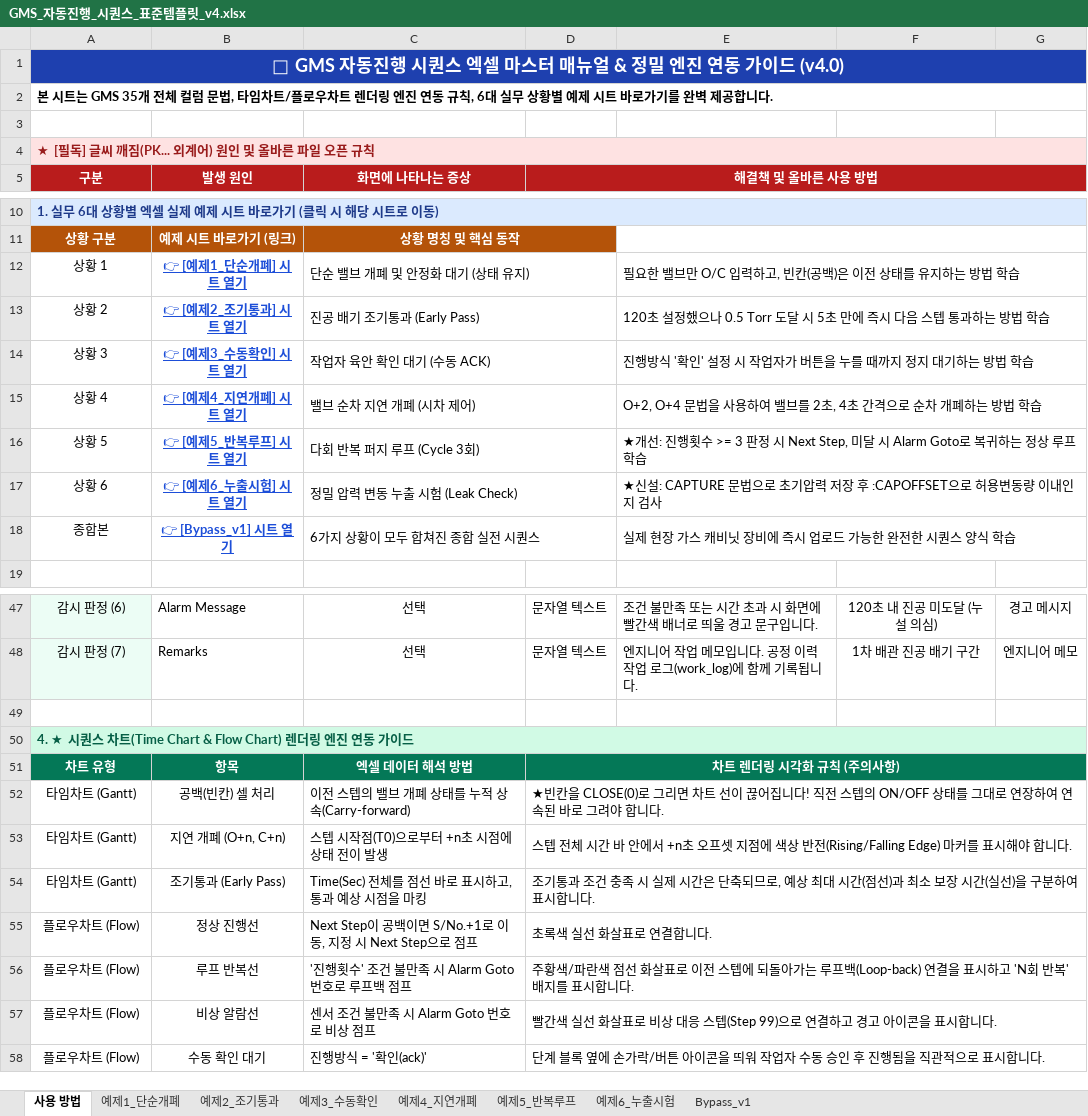
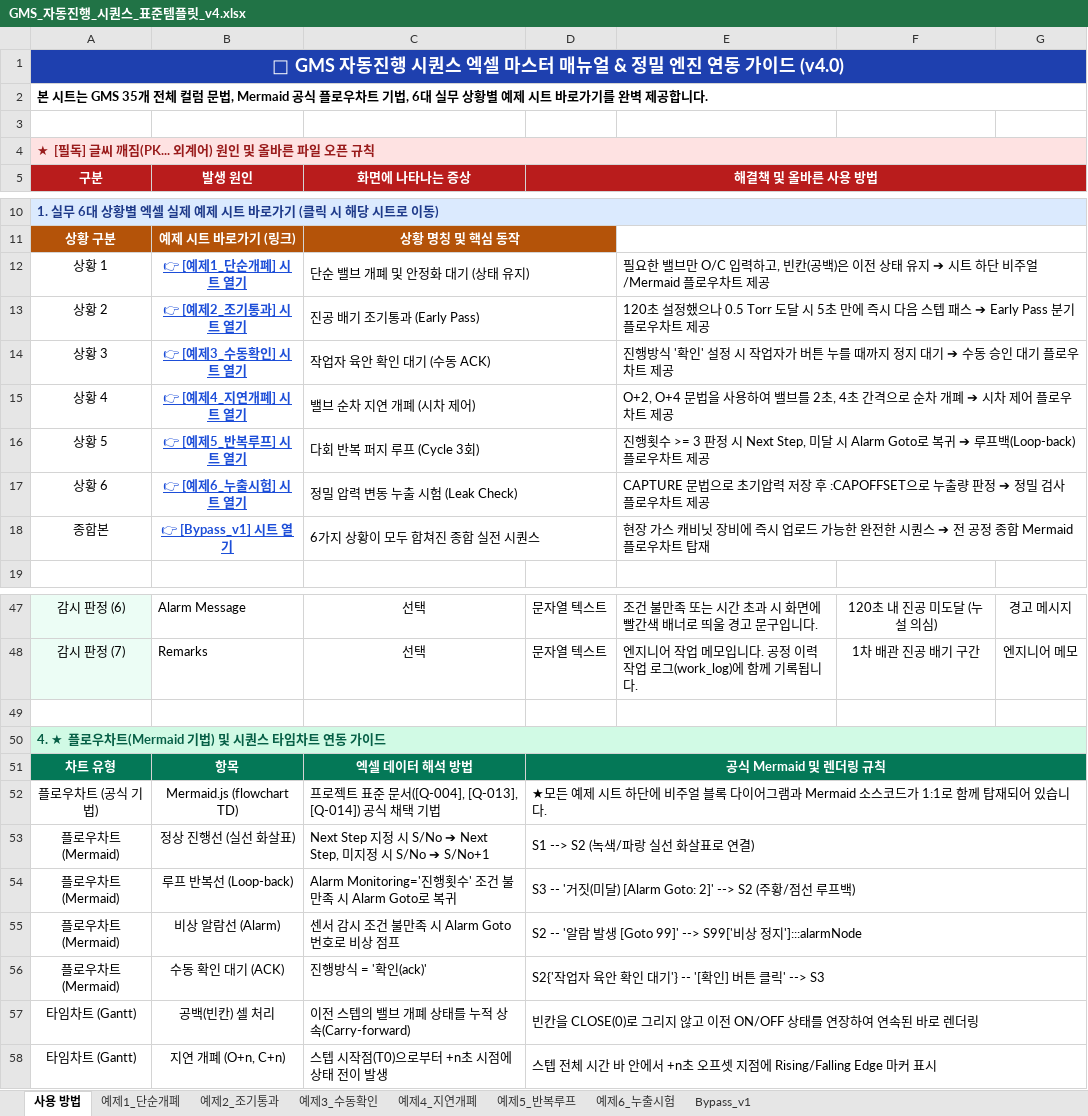
Before and after one commit to kang1976/virtual-company-os-hmi, an Excel workbook: projects/plc-monitoring-v1/GMS_자동진행_시퀀스_표준템플릿_v4.xlsx, sheet 사용 방법, drawn as a sheet; only a part is shown, gaps mark what is left out; values as stored, in another font and other column widths than the file's, no borders; removed rows and columns are numbered as before the commit, all else as after; the diff names each change by its address in the sheet, - before the commit and + after, or states it on an @@ line.

Commit message:
feat: complete v4 sequence template with flowcharts, update and deploy mobile app, launch servers

```diff
--- a/projects/plc-monitoring-v1/GMS_자동진행_시퀀스_표준템플릿_v4.xlsx (sheet 사용 방법)
+++ b/projects/plc-monitoring-v1/GMS_자동진행_시퀀스_표준템플릿_v4.xlsx (sheet 사용 방법)
-A2: …문법, 타임차트/플로우차트 렌더링 엔진 연동 규칙, 6대…
+A2: …문법, Mermaid 공식 플로우차트 기법, 6대…
-E12: …전 상태를 유지하는 방법 학습
+E12: …전 상태 유지 ➔ 시트 하단 비주얼/Mermaid 플로우차트 제공
-E13: …스텝 통과하는 방법 학습
+E13: …스텝 패스 ➔ Early Pass 분기 플로우차트 제공
-E14: …가 버튼을 누를 때까지 정지 대기하는 방법 학습
+E14: …가 버튼 누를 때까지 정지 대기 ➔ 수동 승인 대기 플로우차트 제공
-E15: …차 개폐하는 방법 학습
+E15: …차 개폐 ➔ 시차 제어 플로우차트 제공
-E16: ★개선: 진행횟수 >= 3 판정 시 Next Step, 미달 시 Alarm Goto로 복귀하는 정상 루프 학습
+E16: 진행횟수 >= 3 판정 시 Next Step, 미달 시 Alarm Goto로 복귀 ➔ 루프백(Loop-back) 플로우차트 제공
-E17: ★신설: CAPTURE 문법으로 초기압력 저장 후 :CAPOFFSET으로 허용변동량 이내인지 검사
+E17: CAPTURE 문법으로 초기압력 저장 후 :CAPOFFSET으로 누출량 판정 ➔ 정밀 검사 플로우차트 제공
-E18: 실제 현장 가스 캐비닛 장비에 즉시 업로드 가능한 완전한 시퀀스 양식 학습
+E18: 현장 가스 캐비닛 장비에 즉시 업로드 가능한 완전한 시퀀스 ➔ 전 공정 종합 Mermaid 플로우차트 탑재
-A50: 4. ★ 시퀀스 차트(Time Chart & Flow Chart) 렌더링 엔진 연동 가이드
+A50: 4. ★ 플로우차트(Mermaid 기법) 및 시퀀스 타임차트 연동 가이드
-D51: 차트 렌더링 시각화 규칙 (주의사항)
+D51: 공식 Mermaid 및 렌더링 규칙
+row 52: 플로우차트 (공식 기법) | Mermaid.js (flowchart TD) | 프로젝트 표준 문서([Q-004], [Q-013], [Q-014]) 공식 채택 기법 | ★모든 예제 시트 하단에 비주얼 블록 다이어그램과 Mermaid 소스코드가 1:1로 함께 탑재되어 있습니다.
+row 53: 플로우차트 (Mermaid) | 정상 진행선 (실선 화살표) | Next Step 지정 시 S/No ➔ Next Step, 미지정 시 S/No ➔ S/No+1 | S1 --> S2 (녹색/파랑 실선 화살표로 연결)
+row 54: 플로우차트 (Mermaid) | 루프 반복선 (Loop-back) | Alarm Monitoring='진행횟수' 조건 불만족 시 Alarm Goto로 복귀 | S3 -- '거짓(미달) [Alarm Goto: 2]' --> S2 (주황/점선 루프백)
+row 55: 플로우차트 (Mermaid) | 비상 알람선 (Alarm) | 센서 감시 조건 불만족 시 Alarm Goto 번호로 비상 점프 | S2 -- '알람 발생 [Goto 99]' --> S99['비상 정지']:::alarmNode
+row 56: 플로우차트 (Mermaid) | 수동 확인 대기 (ACK) | 진행방식 = '확인(ack)' | S2{'작업자 육안 확인 대기'} -- '[확인] 버튼 클릭' --> S3
-D57: ★빈칸을 CLOSE(0)로 그리면 차트 선이 끊어집니다! 직전 스텝의 ON/OFF 상태를 그대로 연장하여 연속된 바로 그려야 합니다.
+D57: 빈칸을 CLOSE(0)로 그리지 않고 이전 ON/OFF 상태를 연장하여 연속된 바로 렌더링
-D58: …지점에 색상 반전(Rising/Falling Edge) 마커를 표시해야 합니다.
+D58: …지점에 Rising/Falling Edge 마커 표시
-row 54: 타임차트 (Gantt) | 조기통과 (Early Pass) | Time(Sec) 전체를 점선 바로 표시하고, 통과 예상 시점을 마킹 | 조기통과 조건 충족 시 실제 시간은 단축되므로, 예상 최대 시간(점선)과 최소 보장 시간(실선)을 구분하여 표시합니다.
-row 55: 플로우차트 (Flow) | 정상 진행선 | Next Step이 공백이면 S/No.+1로 이동, 지정 시 Next Step으로 점프 | 초록색 실선 화살표로 연결합니다.
-row 56: 플로우차트 (Flow) | 루프 반복선 | '진행횟수' 조건 불만족 시 Alarm Goto 번호로 루프백 점프 | 주황색/파란색 점선 화살표로 이전 스텝에 되돌아가는 루프백(Loop-back) 연결을 표시하고 'N회 반복' 배지를 표시합니다.
-row 57: 플로우차트 (Flow) | 비상 알람선 | 센서 조건 불만족 시 Alarm Goto 번호로 비상 점프 | 빨간색 실선 화살표로 비상 대응 스텝(Step 99)으로 연결하고 경고 아이콘을 표시합니다.
-row 58: 플로우차트 (Flow) | 수동 확인 대기 | 진행방식 = '확인(ack)' | 단계 블록 옆에 손가락/버튼 아이콘을 띄워 작업자 수동 승인 후 진행됨을 직관적으로 표시합니다.
```
Also changed, not shown: sheet Bypass_v1, sheet 예제6_누출시험, sheet 예제5_반복루프, sheet 예제1_단순개폐, sheet 예제3_수동확인, sheet 예제2_조기통과, 1 more sheet, 17 other files.
